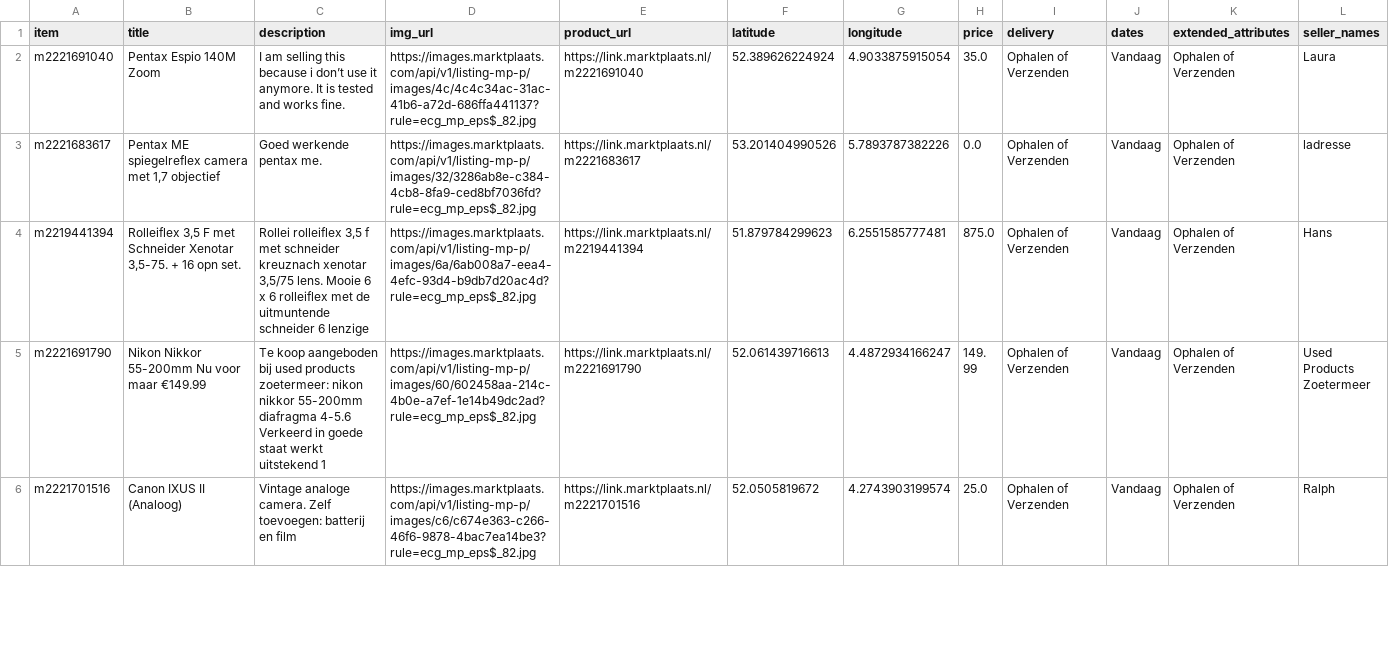
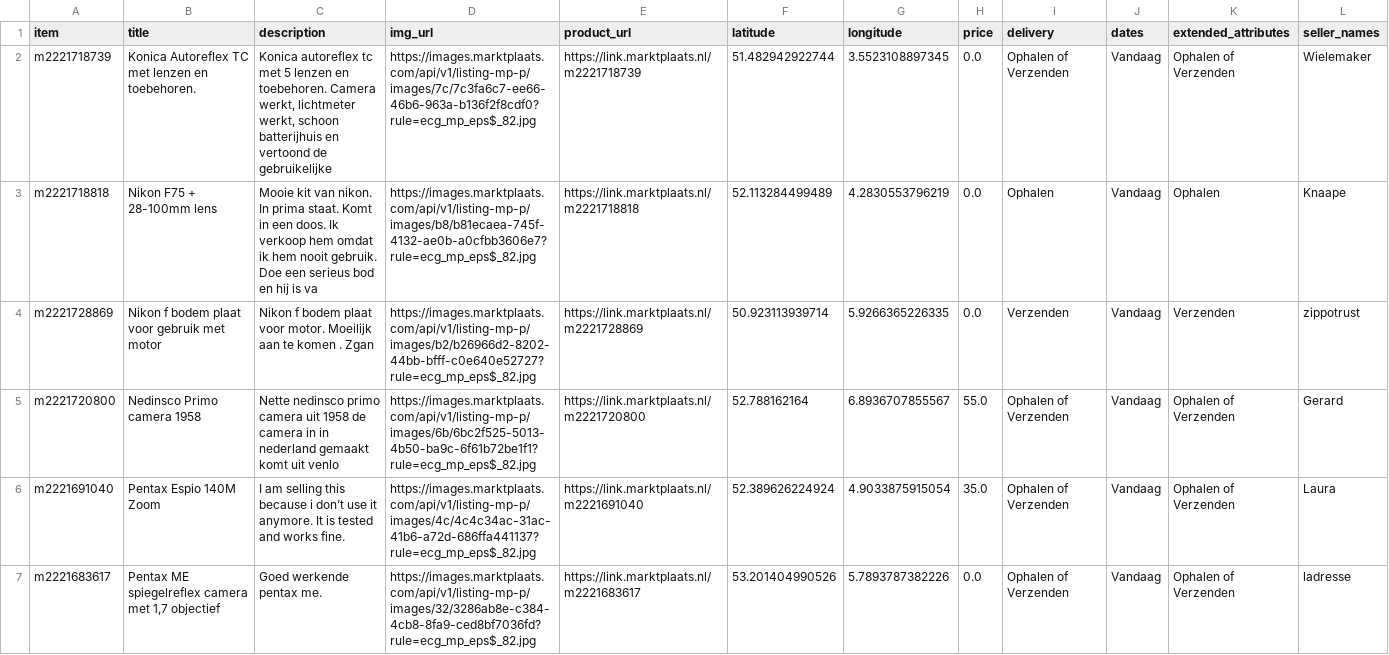
Before and after one commit to mcnakhaee/mp_notification, a CSV file: items_today.csv, drawn as a sheet; only a part is shown; the shorter side is filled out with more unchanged rows; the diff names each change by its address in the sheet, - before the commit and + after, or states it on an @@ line.

```diff
--- a/items_today.csv
+++ b/items_today.csv
+row 2: m2221718739 | Konica Autoreflex TC met lenzen en toebehoren. | Konica autoreflex tc met 5 lenzen en toebehoren. Camera werkt, lichtmeter werkt, schoon batterijhuis en vertoond de gebruikelijke | https://images.marktplaats.com/api/v1/listing-mp-p/images/7c/7c3fa6c7-ee66-46b6-963a-b136f2f8cdf0?rule=ecg_mp_eps$_82.jpg | https://link.marktplaats.nl/m2221718739 | 51.482942922744 | 3.5523108897345 | 0.0 | Ophalen of Verzenden | Vandaag | Ophalen of Verzenden | Wielemaker
+row 3: m2221718818 | Nikon F75 + 28-100mm lens | Mooie kit van nikon. In prima staat. Komt in een doos. Ik verkoop hem omdat ik hem nooit gebruik. Doe een serieus bod en hij is va | https://images.marktplaats.com/api/v1/listing-mp-p/images/b8/b81ecaea-745f-4132-ae0b-a0cfbb3606e7?rule=ecg_mp_eps$_82.jpg | https://link.marktplaats.nl/m2221718818 | 52.113284499489 | 4.2830553796219 | 0.0 | Ophalen | Vandaag | Ophalen | Knaape
+row 4: m2221728869 | Nikon f bodem plaat voor gebruik met motor | Nikon f bodem plaat voor motor. Moeilijk aan te komen . Zgan | https://images.marktplaats.com/api/v1/listing-mp-p/images/b2/b26966d2-8202-44bb-bfff-c0e640e52727?rule=ecg_mp_eps$_82.jpg | https://link.marktplaats.nl/m2221728869 | 50.923113939714 | 5.9266365226335 | 0.0 | Verzenden | Vandaag | Verzenden | zippotrust
+row 5: m2221720800 | Nedinsco Primo camera 1958 | Nette nedinsco primo camera uit 1958 de camera in in nederland gemaakt komt uit venlo | https://images.marktplaats.com/api/v1/listing-mp-p/images/6b/6bc2f525-5013-4b50-ba9c-6f61b72be1f1?rule=ecg_mp_eps$_82.jpg | https://link.marktplaats.nl/m2221720800 | 52.788162164 | 6.8936707855567 | 55.0 | Ophalen of Verzenden | Vandaag | Ophalen of Verzenden | Gerard
```
